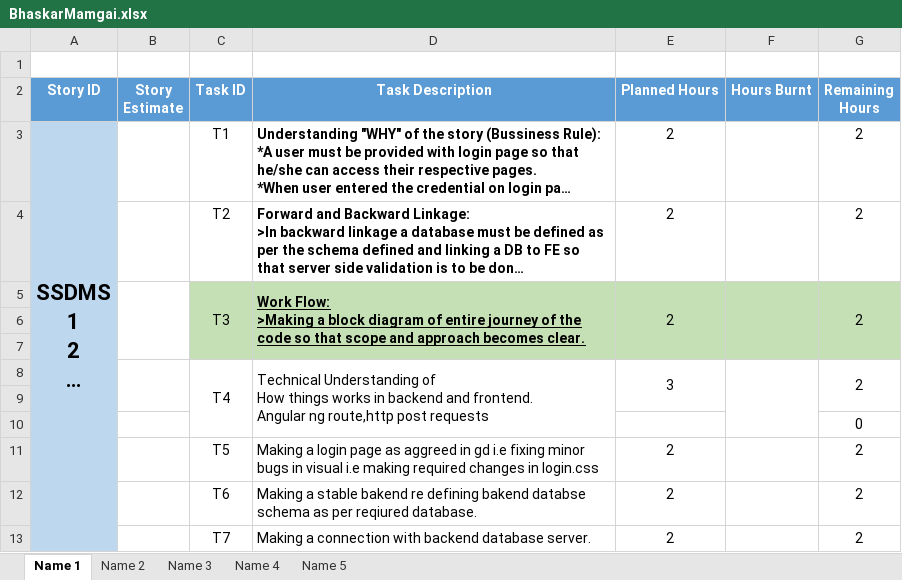
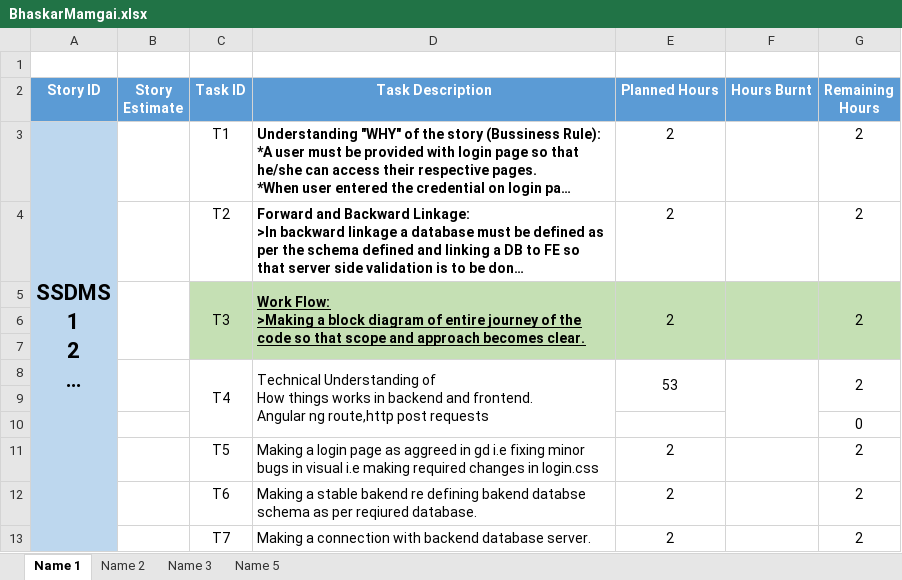
Before and after one commit to SmaltAndBeryl/Internship_2017, an Excel workbook: TeamDetails/TasksBreakDown/BhaskarMamgai.xlsx, sheet Name 1, drawn as a sheet; only a part is shown; long unchanged cells end in …; values as stored, in another font and other column widths than the file's, no borders; the diff names each change by its address in the sheet, - before the commit and + after, or states it on an @@ line.

```diff
--- a/TeamDetails/TasksBreakDown/BhaskarMamgai.xlsx (sheet Name 1)
+++ b/TeamDetails/TasksBreakDown/BhaskarMamgai.xlsx (sheet Name 1)
-sheet tab: Name 4
-E8 (Planned Hours): 3
+E8 (Planned Hours): 53
```
Also changed, not shown: sheet Name 3, formulas that keep their value.
